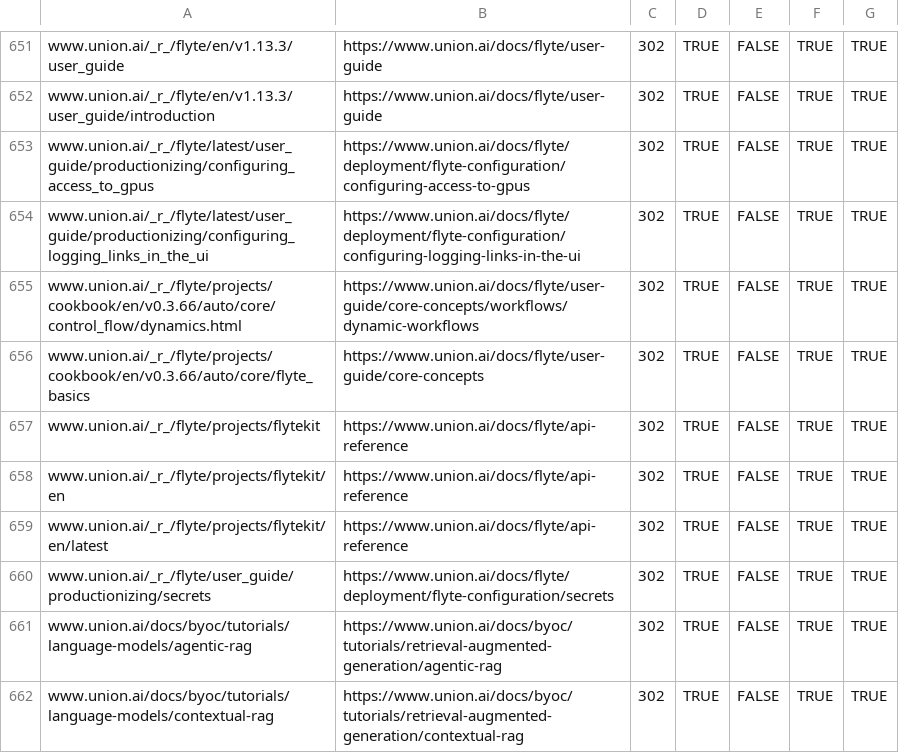
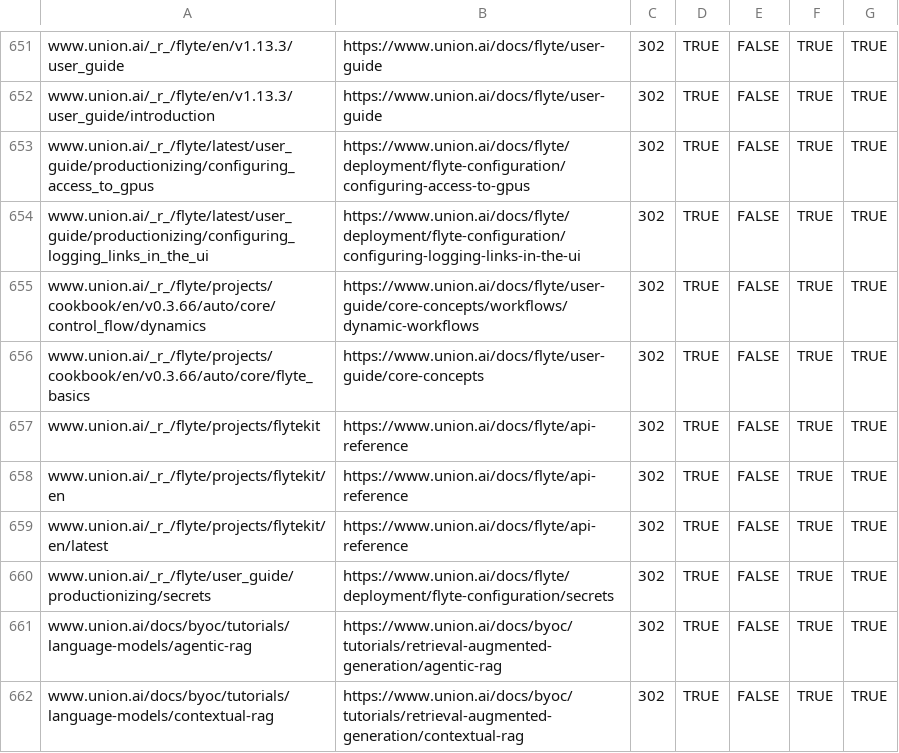
Before and after one commit to unionai/unionai-docs, a CSV file: redirects.csv, drawn as a sheet; only a part is shown, gaps mark what is left out.

Commit message:
Update redirects
Signed-off-by: Peeter Piegaze <1153481+ppiegaze@users.noreply.github.com>

```diff
--- a/redirects.csv
+++ b/redirects.csv
@@ -654,3 +654,3 @@ www.union.ai/_r_/flyte/latest/user_guide/productionizing/configuring_access_to_g
 www.union.ai/_r_/flyte/latest/user_guide/productionizing/configuring_logging_links_in_the_ui,https://www.union.ai/docs/flyte/deployment/flyte-configuration/configuring-logging-links-in-the-ui,302,TRUE,FALSE,TRUE,TRUE
-www.union.ai/_r_/flyte/projects/cookbook/en/v0.3.66/auto/core/control_flow/dynamics.html,https://www.union.ai/docs/flyte/user-guide/core-concepts/workflows/dynamic-workflows,302,TRUE,FALSE,TRUE,TRUE
+www.union.ai/_r_/flyte/projects/cookbook/en/v0.3.66/auto/core/control_flow/dynamics,https://www.union.ai/docs/flyte/user-guide/core-concepts/workflows/dynamic-workflows,302,TRUE,FALSE,TRUE,TRUE
 www.union.ai/_r_/flyte/projects/cookbook/en/v0.3.66/auto/core/flyte_basics,https://www.union.ai/docs/flyte/user-guide/core-concepts,302,TRUE,FALSE,TRUE,TRUE
```
